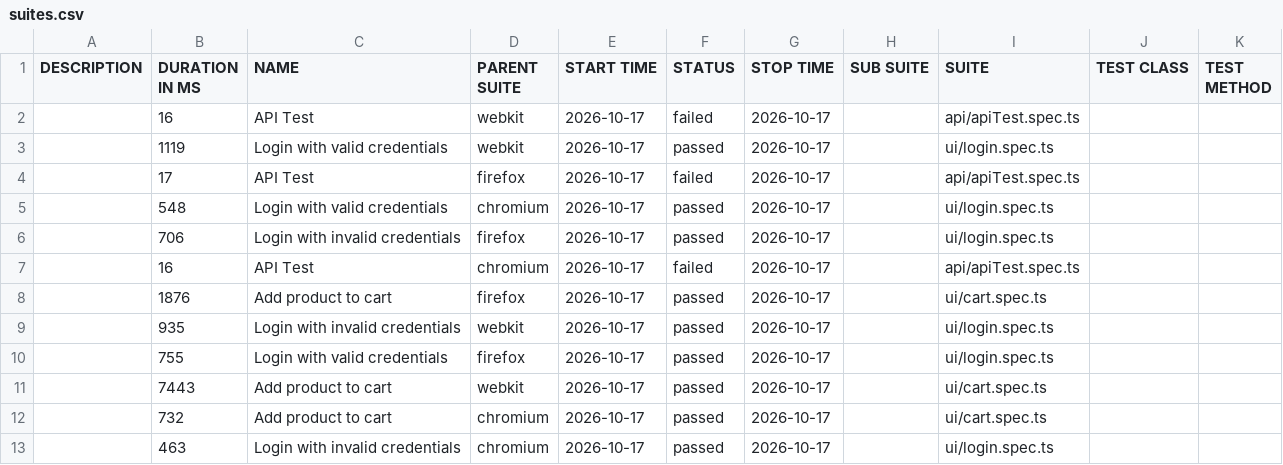
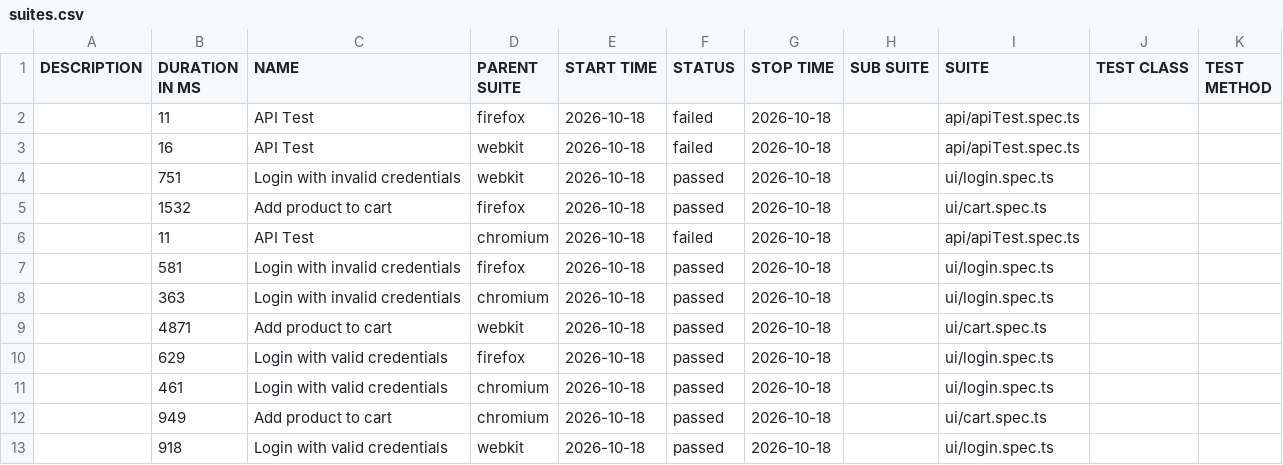
Before and after one commit to Ash-leyPereira/playwright-ts-framework, a CSV file: data/suites.csv, drawn as a sheet.

```diff
--- a/data/suites.csv
+++ b/data/suites.csv
@@ -1,13 +1,13 @@
 "DESCRIPTION","DURATION IN MS","NAME","PARENT SUITE","START TIME","STATUS","STOP TIME","SUB SUITE","SUITE","TEST CLASS","TEST METHOD"
-"","16","API Test","webkit","2026-10-17","failed","2026-10-17","","api/apiTest.spec.ts","",""
-"","1119","Login with valid credentials","webkit","2026-10-17","passed","2026-10-17","","ui/login.spec.ts","",""
-"","17","API Test","firefox","2026-10-17","failed","2026-10-17","","api/apiTest.spec.ts","",""
-"","548","Login with valid credentials","chromium","2026-10-17","passed","2026-10-17","","ui/login.spec.ts","",""
-"","706","Login with invalid credentials","firefox","2026-10-17","passed","2026-10-17","","ui/login.spec.ts","",""
-"","16","API Test","chromium","2026-10-17","failed","2026-10-17","","api/apiTest.spec.ts","",""
-"","1876","Add product to cart","firefox","2026-10-17","passed","2026-10-17","","ui/cart.spec.ts","",""
-"","935","Login with invalid credentials","webkit","2026-10-17","passed","2026-10-17","","ui/login.spec.ts","",""
-"","755","Login with valid credentials","firefox","2026-10-17","passed","2026-10-17","","ui/login.spec.ts","",""
-"","7443","Add product to cart","webkit","2026-10-17","passed","2026-10-17","","ui/cart.spec.ts","",""
-"","732","Add product to cart","chromium","2026-10-17","passed","2026-10-17","","ui/cart.spec.ts","",""
-"","463","Login with invalid credentials","chromium","2026-10-17","passed","2026-10-17","","ui/login.spec.ts","",""
+"","11","API Test","firefox","2026-10-18","failed","2026-10-18","","api/apiTest.spec.ts","",""
+"","16","API Test","webkit","2026-10-18","failed","2026-10-18","","api/apiTest.spec.ts","",""
+"","751","Login with invalid credentials","webkit","2026-10-18","passed","2026-10-18","","ui/login.spec.ts","",""
+"","1532","Add product to cart","firefox","2026-10-18","passed","2026-10-18","","ui/cart.spec.ts","",""
+"","11","API Test","chromium","2026-10-18","failed","2026-10-18","","api/apiTest.spec.ts","",""
+"","581","Login with invalid credentials","firefox","2026-10-18","passed","2026-10-18","","ui/login.spec.ts","",""
+"","363","Login with invalid credentials","chromium","2026-10-18","passed","2026-10-18","","ui/login.spec.ts","",""
+"","4871","Add product to cart","webkit","2026-10-18","passed","2026-10-18","","ui/cart.spec.ts","",""
+"","629","Login with valid credentials","firefox","2026-10-18","passed","2026-10-18","","ui/login.spec.ts","",""
+"","461","Login with valid credentials","chromium","2026-10-18","passed","2026-10-18","","ui/login.spec.ts","",""
+"","949","Add product to cart","chromium","2026-10-18","passed","2026-10-18","","ui/cart.spec.ts","",""
+"","918","Login with valid credentials","webkit","2026-10-18","passed","2026-10-18","","ui/login.spec.ts","",""
```
Also changed, not shown: 53 other files.
